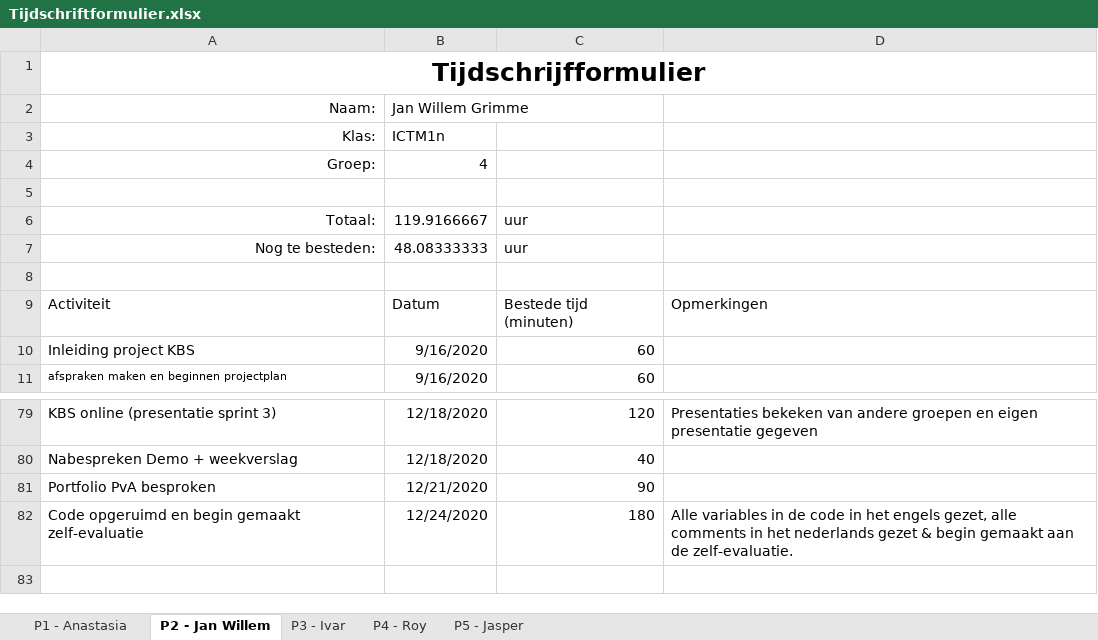
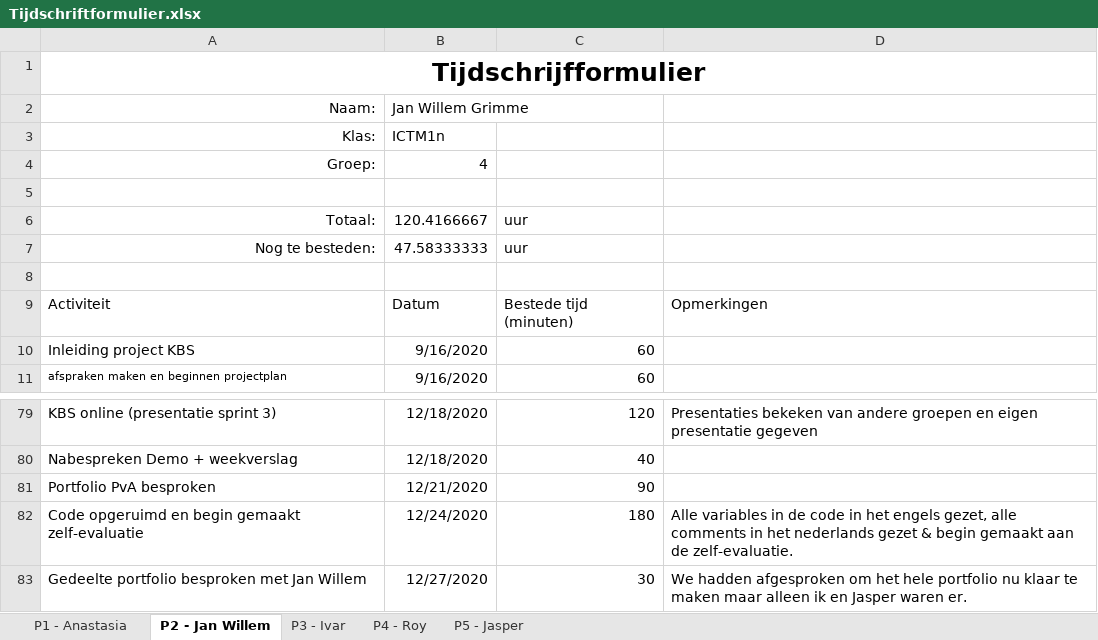
Before and after one commit to thesmallwan123/NerdyGadgets, an Excel workbook: Documenten/Tijdschriftformulier.xlsx, sheet P2 - Jan Willem, drawn as a sheet; only a part is shown, gaps mark what is left out; values as stored, in another font and other column widths than the file's, no borders; table styles not drawn; the diff names each change by its address in the sheet, - before the commit and + after, or states it on an @@ line.

```diff
--- a/Documenten/Tijdschriftformulier.xlsx (sheet P2 - Jan Willem)
+++ b/Documenten/Tijdschriftformulier.xlsx (sheet P2 - Jan Willem)
-B6: 119.9166667
+B6: 120.4166667
-B7: 48.08333333
+B7: 47.58333333
+row 83: Gedeelte portfolio besproken met Jan Willem | 12/27/2020 | 30 | We hadden afgesproken om het hele portfolio nu klaar te maken maar alleen ik en Jasper waren er.
```
Also changed, not shown: sheet P5 - Jasper.
